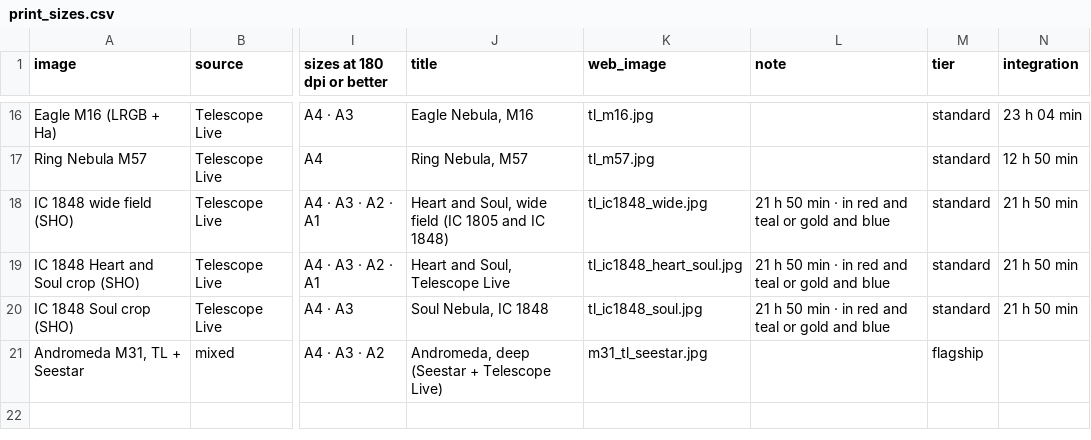
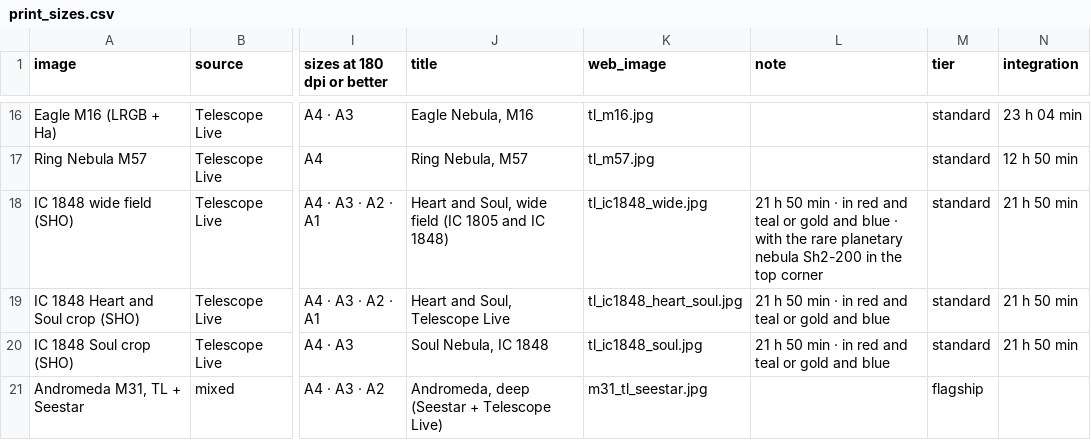
Before and after one commit to markstanners1-arch/astro-site, a CSV file: data/print_sizes.csv, drawn as a sheet; only a part is shown, gaps mark what is left out; the diff names each change by its address in the sheet, - before the commit and + after, or states it on an @@ line.

```diff
--- a/data/print_sizes.csv
+++ b/data/print_sizes.csv
-L18 (note): …and blue
+L18 (note): …and blue · with the rare planetary nebula Sh2-200 in the top corner
```
Also changed, not shown: 4 other files.
